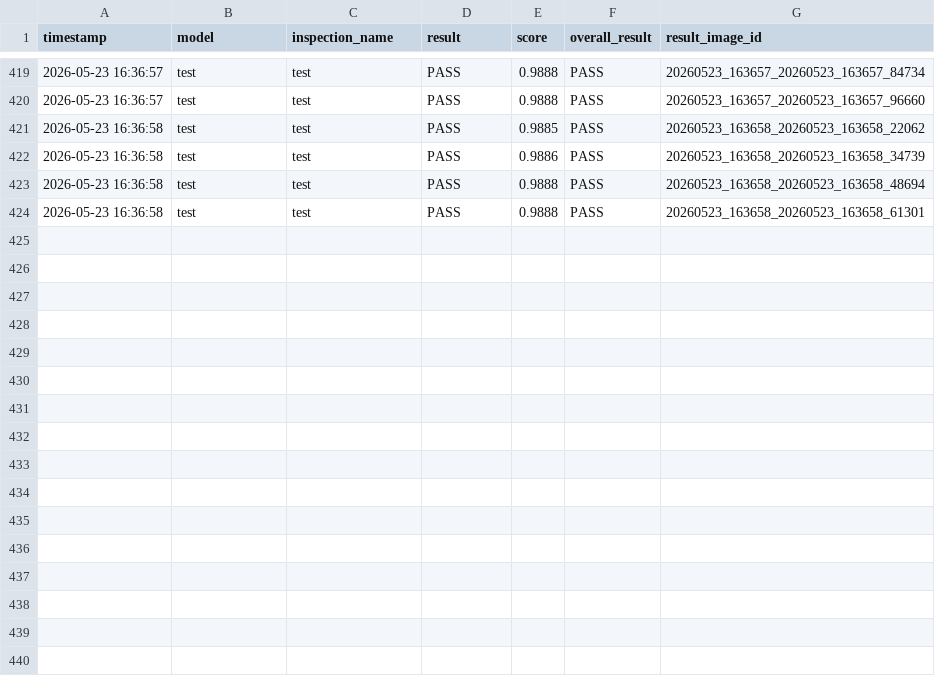
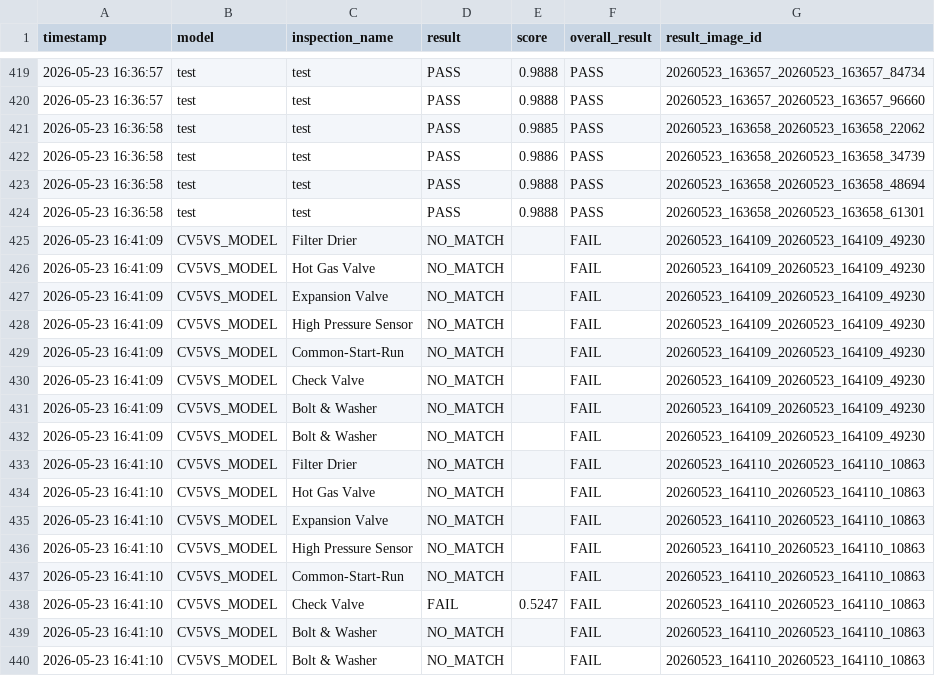
Before and after one commit to tanitz/B1F2_Vision, a CSV file: results/2026-05-23.csv, drawn as a sheet; only a part is shown, gaps mark what is left out; the diff names each change by its address in the sheet, - before the commit and + after, or states it on an @@ line.

```diff
--- a/results/2026-05-23.csv
+++ b/results/2026-05-23.csv
+row 425: 2026-05-23 16:41:09 | CV5VS_MODEL | Filter Drier | NO_MATCH |  | FAIL | 20260523_164109_20260523_164109_49230
+row 426: 2026-05-23 16:41:09 | CV5VS_MODEL | Hot Gas Valve | NO_MATCH |  | FAIL | 20260523_164109_20260523_164109_49230
+row 427: 2026-05-23 16:41:09 | CV5VS_MODEL | Expansion Valve | NO_MATCH |  | FAIL | 20260523_164109_20260523_164109_49230
+row 428: 2026-05-23 16:41:09 | CV5VS_MODEL | High Pressure Sensor | NO_MATCH |  | FAIL | 20260523_164109_20260523_164109_49230
+row 429: 2026-05-23 16:41:09 | CV5VS_MODEL | Common-Start-Run | NO_MATCH |  | FAIL | 20260523_164109_20260523_164109_49230
+row 430: 2026-05-23 16:41:09 | CV5VS_MODEL | Check Valve | NO_MATCH |  | FAIL | 20260523_164109_20260523_164109_49230
+row 431: 2026-05-23 16:41:09 | CV5VS_MODEL | Bolt & Washer | NO_MATCH |  | FAIL | 20260523_164109_20260523_164109_49230
+row 432: 2026-05-23 16:41:09 | CV5VS_MODEL | Bolt & Washer | NO_MATCH |  | FAIL | 20260523_164109_20260523_164109_49230
+row 433: 2026-05-23 16:41:10 | CV5VS_MODEL | Filter Drier | NO_MATCH |  | FAIL | 20260523_164110_20260523_164110_10863
+row 434: 2026-05-23 16:41:10 | CV5VS_MODEL | Hot Gas Valve | NO_MATCH |  | FAIL | 20260523_164110_20260523_164110_10863
+row 435: 2026-05-23 16:41:10 | CV5VS_MODEL | Expansion Valve | NO_MATCH |  | FAIL | 20260523_164110_20260523_164110_10863
+row 436: 2026-05-23 16:41:10 | CV5VS_MODEL | High Pressure Sensor | NO_MATCH |  | FAIL | 20260523_164110_20260523_164110_10863
+row 437: 2026-05-23 16:41:10 | CV5VS_MODEL | Common-Start-Run | NO_MATCH |  | FAIL | 20260523_164110_20260523_164110_10863
+row 438: 2026-05-23 16:41:10 | CV5VS_MODEL | Check Valve | FAIL | 0.5247 | FAIL | 20260523_164110_20260523_164110_10863
+row 439: 2026-05-23 16:41:10 | CV5VS_MODEL | Bolt & Washer | NO_MATCH |  | FAIL | 20260523_164110_20260523_164110_10863
+row 440: 2026-05-23 16:41:10 | CV5VS_MODEL | Bolt & Washer | NO_MATCH |  | FAIL | 20260523_164110_20260523_164110_10863
```
Also changed, not shown: 14 other files.
